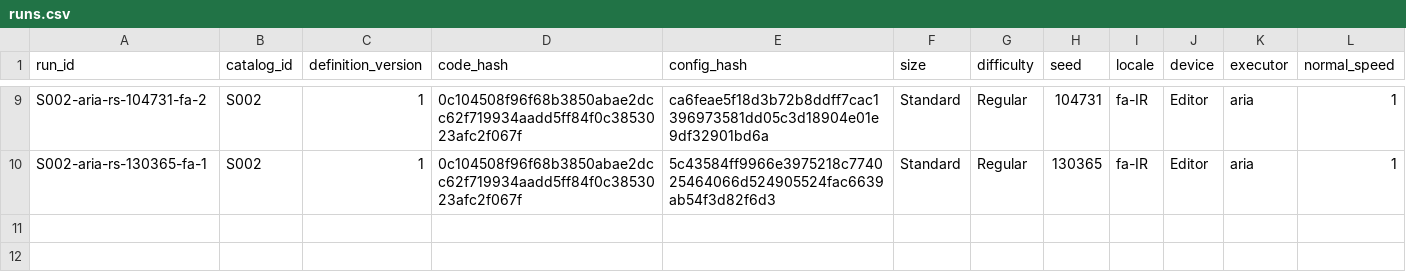
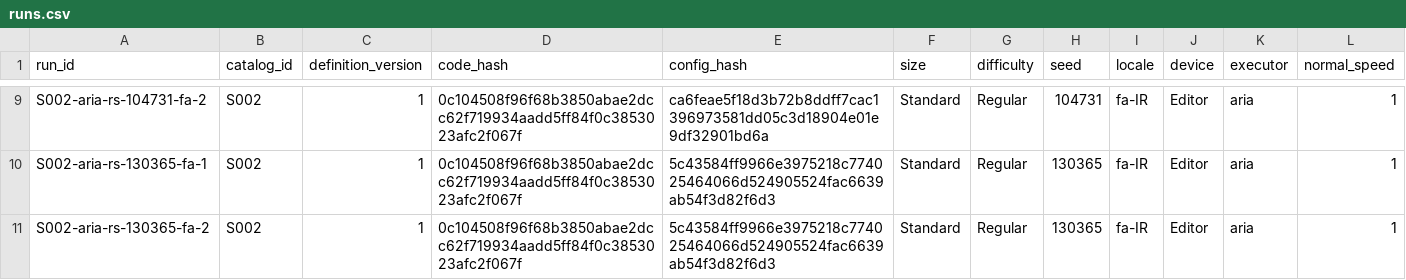
Before and after one commit to farhad2na2/WarlineCapture, a CSV file: Design/AgentReports/SkirmishExpansion/S002/runs.csv, drawn as a sheet; only a part is shown, gaps mark what is left out; rows hold the shown columns only; the diff names each change by its address in the sheet, - before the commit and + after, or states it on an @@ line.

Commit message:
S002 AriaWon matrix: counted Victory S002-aria-rs-130365-fa-2

```diff
--- a/Design/AgentReports/SkirmishExpansion/S002/runs.csv
+++ b/Design/AgentReports/SkirmishExpansion/S002/runs.csv
+row 11: S002-aria-rs-130365-fa-2 | S002 | 1 | 0c104508f96f68b3850abae2dcc62f719934aadd5ff84f0c3853023afc2f067f | 5c43584ff9966e3975218c774025464066d524905524fac6639ab54f3d82f6d3 | Standard | Regular | 130365 | fa-IR | Editor | aria | 1
```
Also changed, not shown: 2 other files.
